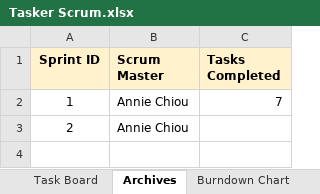
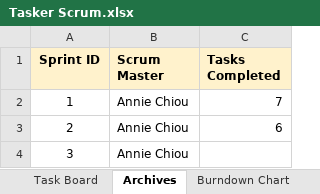
Before and after one commit to anchiou/cs180-tasks, an Excel workbook: docs/Tasker Scrum.xlsx, sheet Archives, drawn as a sheet; values as stored, in another font and other column widths than the file's, no borders; charts and pictures not drawn; the diff names each change by its address in the sheet, - before the commit and + after, or states it on an @@ line.

```diff
--- a/docs/Tasker Scrum.xlsx (sheet Archives)
+++ b/docs/Tasker Scrum.xlsx (sheet Archives)
-C3 (Tasks Completed): (empty)
+C3 (Tasks Completed): 6
+row 4: 3 | Annie Chiou
```
Also changed, not shown: sheet Task Board, sheet Burndown Chart, charts or pictures.
